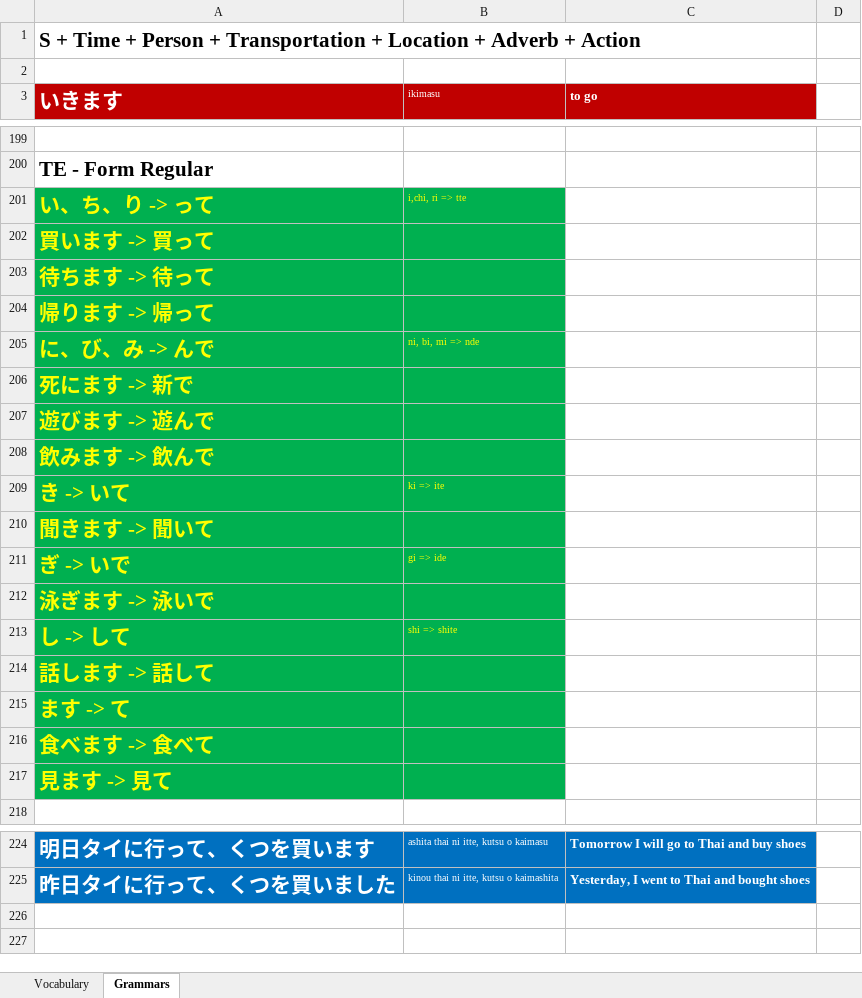
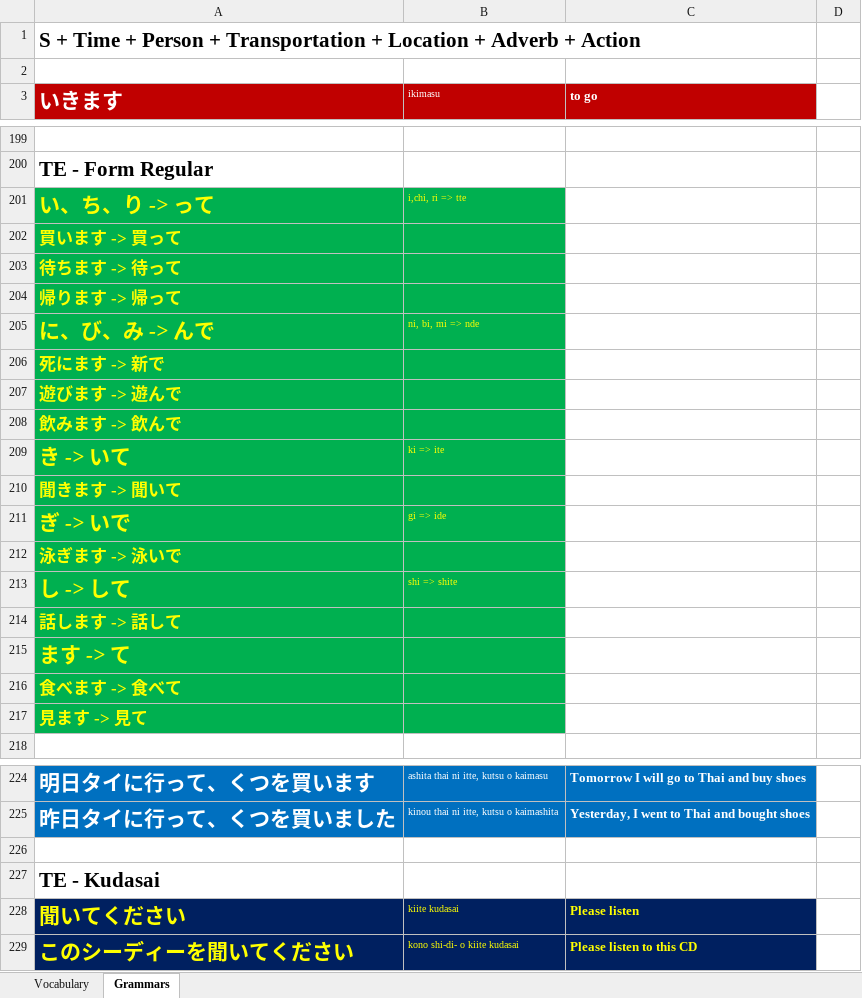
Before and after one commit to TienVNguyen/Japanese, an Excel workbook: JapanSocietyNYC.xlsx, sheet Grammars, drawn as a sheet; only a part is shown, gaps mark what is left out; values as stored, in another font and other column widths than the file's, no borders; the diff names each change by its address in the sheet, - before the commit and + after, or states it on an @@ line.

Commit message:
Update JapanSocietyNYC
- Japanese Lesson 19: Te-form: Te Kudasai

```diff
--- a/JapanSocietyNYC.xlsx (sheet Grammars)
+++ b/JapanSocietyNYC.xlsx (sheet Grammars)
-A201 italic: off
+A201 italic: on
@@ A202:A204 text size: smaller @@
-A205 italic: off
+A205 italic: on
@@ A206:A208 text size: smaller @@
-A209 italic: off
+A209 italic: on
@@ A210 text size: smaller @@
-A211 italic: off
+A211 italic: on
@@ A212 text size: smaller @@
-A213 italic: off
+A213 italic: on
@@ A214 text size: smaller @@
-A215 italic: off
+A215 italic: on
@@ A216:A217 text size: smaller @@
+row 226: (empty)
+row 227: TE - Kudasai
+row 228: 聞いてください | kiite kudasai | Please listen
+row 229: このシーディーを聞いてください | kono shi-di- o kiite kudasai | Please listen to this CD
```
Also changed, not shown: sheet Vocabulary.
